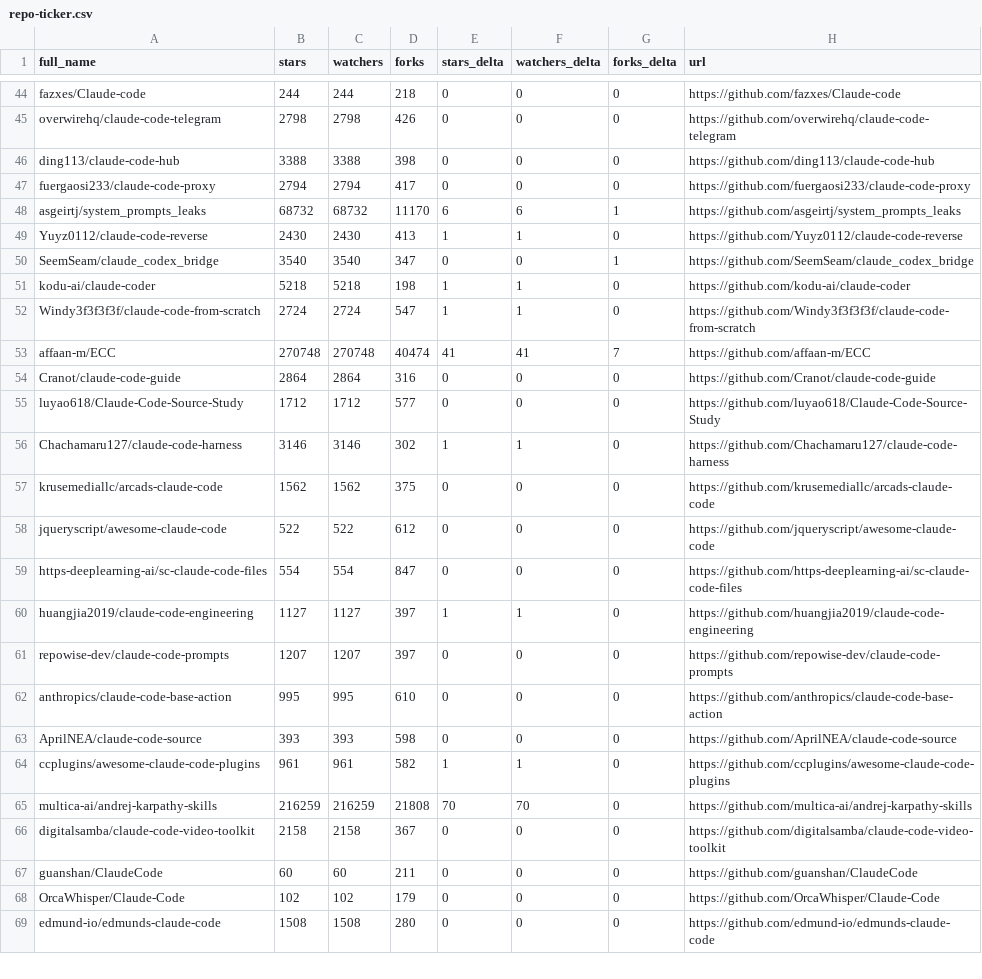
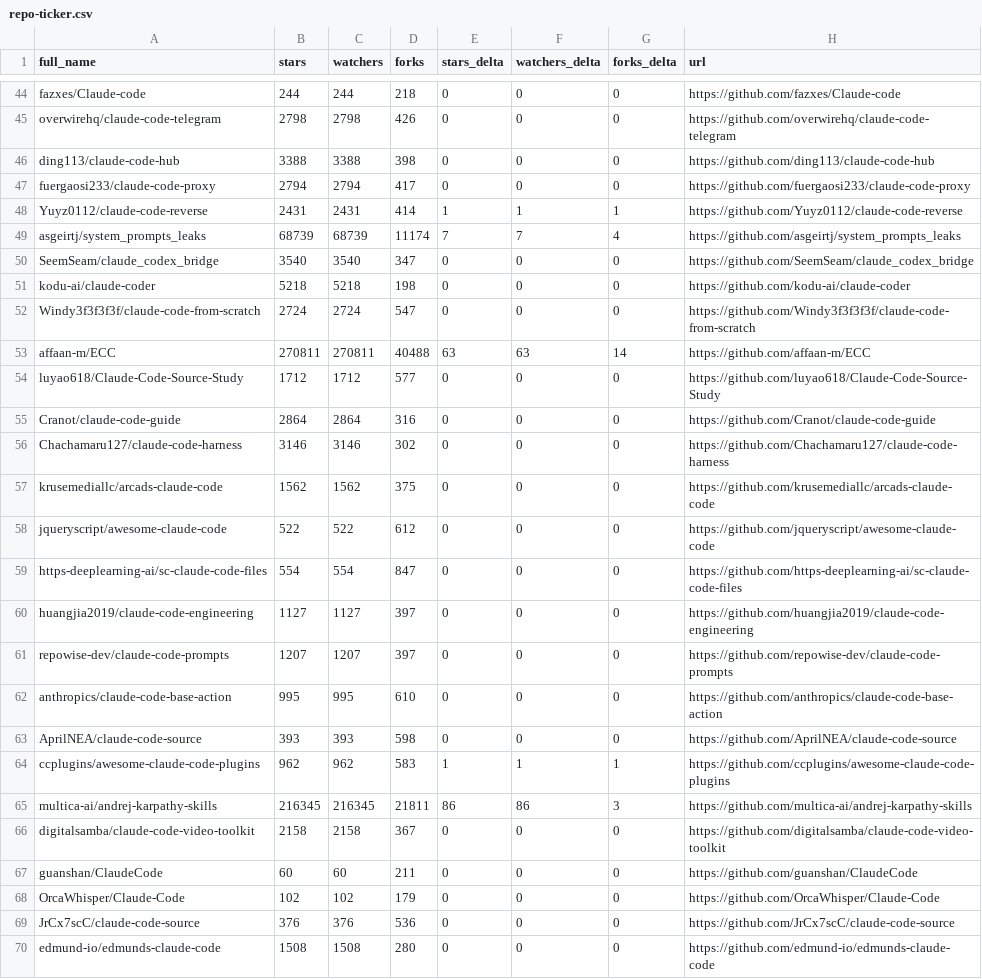
Before and after one commit to hesreallyhim/awesome-claude-code, a CSV file: data/repo-ticker.csv, drawn as a sheet; only a part is shown, gaps mark what is left out; the diff covers the shown part only.

```diff
--- a/data/repo-ticker.csv
+++ b/data/repo-ticker.csv
@@ -47,11 +47,11 @@ ding113/claude-code-hub,3388,3388,398,0,0,0,https://github.com/ding113/claude-co
 fuergaosi233/claude-code-proxy,2794,2794,417,0,0,0,https://github.com/fuergaosi233/claude-code-proxy
-asgeirtj/system_prompts_leaks,68732,68732,11170,6,6,1,https://github.com/asgeirtj/system_prompts_leaks
-Yuyz0112/claude-code-reverse,2430,2430,413,1,1,0,https://github.com/Yuyz0112/claude-code-reverse
-SeemSeam/claude_codex_bridge,3540,3540,347,0,0,1,https://github.com/SeemSeam/claude_codex_bridge
-kodu-ai/claude-coder,5218,5218,198,1,1,0,https://github.com/kodu-ai/claude-coder
-Windy3f3f3f3f/claude-code-from-scratch,2724,2724,547,1,1,0,https://github.com/Windy3f3f3f3f/claude-code-from-scratch
-affaan-m/ECC,270748,270748,40474,41,41,7,https://github.com/affaan-m/ECC
+Yuyz0112/claude-code-reverse,2431,2431,414,1,1,1,https://github.com/Yuyz0112/claude-code-reverse
+asgeirtj/system_prompts_leaks,68739,68739,11174,7,7,4,https://github.com/asgeirtj/system_prompts_leaks
+SeemSeam/claude_codex_bridge,3540,3540,347,0,0,0,https://github.com/SeemSeam/claude_codex_bridge
+kodu-ai/claude-coder,5218,5218,198,0,0,0,https://github.com/kodu-ai/claude-coder
+Windy3f3f3f3f/claude-code-from-scratch,2724,2724,547,0,0,0,https://github.com/Windy3f3f3f3f/claude-code-from-scratch
+affaan-m/ECC,270811,270811,40488,63,63,14,https://github.com/affaan-m/ECC
+luyao618/Claude-Code-Source-Study,1712,1712,577,0,0,0,https://github.com/luyao618/Claude-Code-Source-Study
 Cranot/claude-code-guide,2864,2864,316,0,0,0,https://github.com/Cranot/claude-code-guide
-luyao618/Claude-Code-Source-Study,1712,1712,577,0,0,0,https://github.com/luyao618/Claude-Code-Source-Study
-Chachamaru127/claude-code-harness,3146,3146,302,1,1,0,https://github.com/Chachamaru127/claude-code-harness
+Chachamaru127/claude-code-harness,3146,3146,302,0,0,0,https://github.com/Chachamaru127/claude-code-harness
 krusemediallc/arcads-claude-code,1562,1562,375,0,0,0,https://github.com/krusemediallc/arcads-claude-code
@@ -59,3 +59,3 @@ jqueryscript/awesome-claude-code,522,522,612,0,0,0,https://github.com/jqueryscri
 https-deeplearning-ai/sc-claude-code-files,554,554,847,0,0,0,https://github.com/https-deeplearning-ai/sc-claude-code-files
-huangjia2019/claude-code-engineering,1127,1127,397,1,1,0,https://github.com/huangjia2019/claude-code-engineering
+huangjia2019/claude-code-engineering,1127,1127,397,0,0,0,https://github.com/huangjia2019/claude-code-engineering
 repowise-dev/claude-code-prompts,1207,1207,397,0,0,0,https://github.com/repowise-dev/claude-code-prompts
@@ -63,4 +63,4 @@ anthropics/claude-code-base-action,995,995,610,0,0,0,https://github.com/anthropi
 AprilNEA/claude-code-source,393,393,598,0,0,0,https://github.com/AprilNEA/claude-code-source
-ccplugins/awesome-claude-code-plugins,961,961,582,1,1,0,https://github.com/ccplugins/awesome-claude-code-plugins
-multica-ai/andrej-karpathy-skills,216259,216259,21808,70,70,0,https://github.com/multica-ai/andrej-karpathy-skills
+ccplugins/awesome-claude-code-plugins,962,962,583,1,1,1,https://github.com/ccplugins/awesome-claude-code-plugins
+multica-ai/andrej-karpathy-skills,216345,216345,21811,86,86,3,https://github.com/multica-ai/andrej-karpathy-skills
 digitalsamba/claude-code-video-toolkit,2158,2158,367,0,0,0,https://github.com/digitalsamba/claude-code-video-toolkit
@@ -68,2 +68,3 @@ guanshan/ClaudeCode,60,60,211,0,0,0,https://github.com/guanshan/ClaudeCode
 OrcaWhisper/Claude-Code,102,102,179,0,0,0,https://github.com/OrcaWhisper/Claude-Code
+JrCx7scC/claude-code-source,376,376,536,0,0,0,https://github.com/JrCx7scC/claude-code-source
 edmund-io/edmunds-claude-code,1508,1508,280,0,0,0,https://github.com/edmund-io/edmunds-claude-code
```
Also changed, not shown: 110 edited cells elsewhere in this file, 2 other files.
